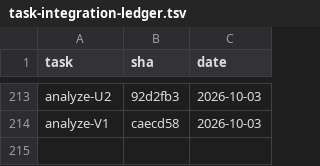
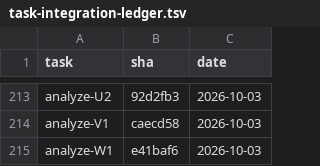
Before and after one commit to 2026-Engineering-Contest/MCPeak, a TSV file: docs/task-integration-ledger.tsv, drawn as a sheet; only a part is shown, gaps mark what is left out.

```diff
--- a/docs/task-integration-ledger.tsv
+++ b/docs/task-integration-ledger.tsv
@@ -214 +214,2 @@ analyze-U2	92d2fb3	2026-10-03
 analyze-V1	caecd58	2026-10-03
+analyze-W1	e41baf6	2026-10-03
```
